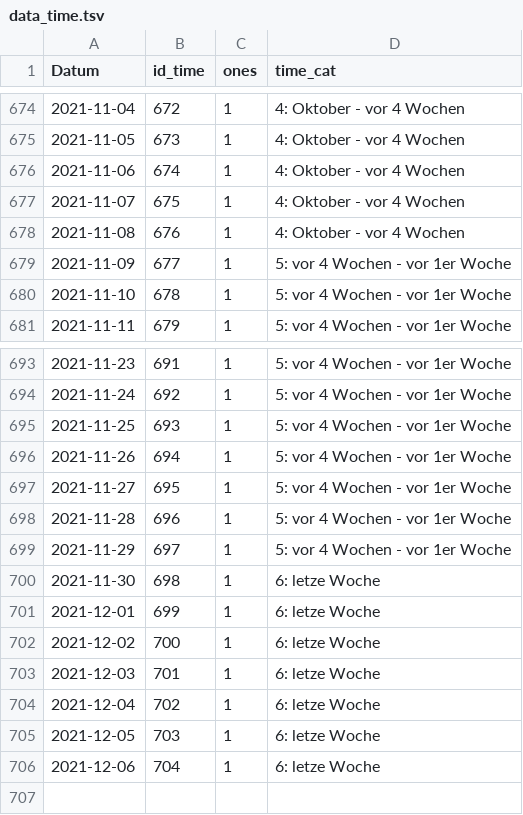
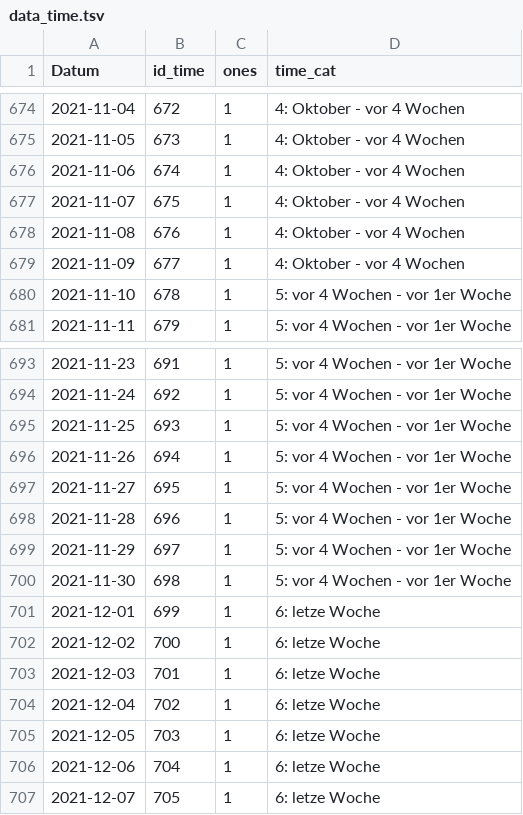
Before and after one commit to v4lue4dded/covid-19_germany, a TSV file: data_time.tsv, drawn as a sheet; only a part is shown, gaps mark what is left out.

```diff
--- a/data_time.tsv
+++ b/data_time.tsv
@@ -678,3 +678,3 @@
 2021-11-08	676	1	4: Oktober - vor 4 Wochen
-2021-11-09	677	1	5: vor 4 Wochen - vor 1er Woche
+2021-11-09	677	1	4: Oktober - vor 4 Wochen
 2021-11-10	678	1	5: vor 4 Wochen - vor 1er Woche
@@ -699,3 +699,3 @@
 2021-11-29	697	1	5: vor 4 Wochen - vor 1er Woche
-2021-11-30	698	1	6: letze Woche
+2021-11-30	698	1	5: vor 4 Wochen - vor 1er Woche
 2021-12-01	699	1	6: letze Woche
@@ -706 +706,2 @@
 2021-12-06	704	1	6: letze Woche
+2021-12-07	705	1	6: letze Woche
```
Also changed, not shown: data_mobility.tsv, data_stringency.tsv, 3 other files.
